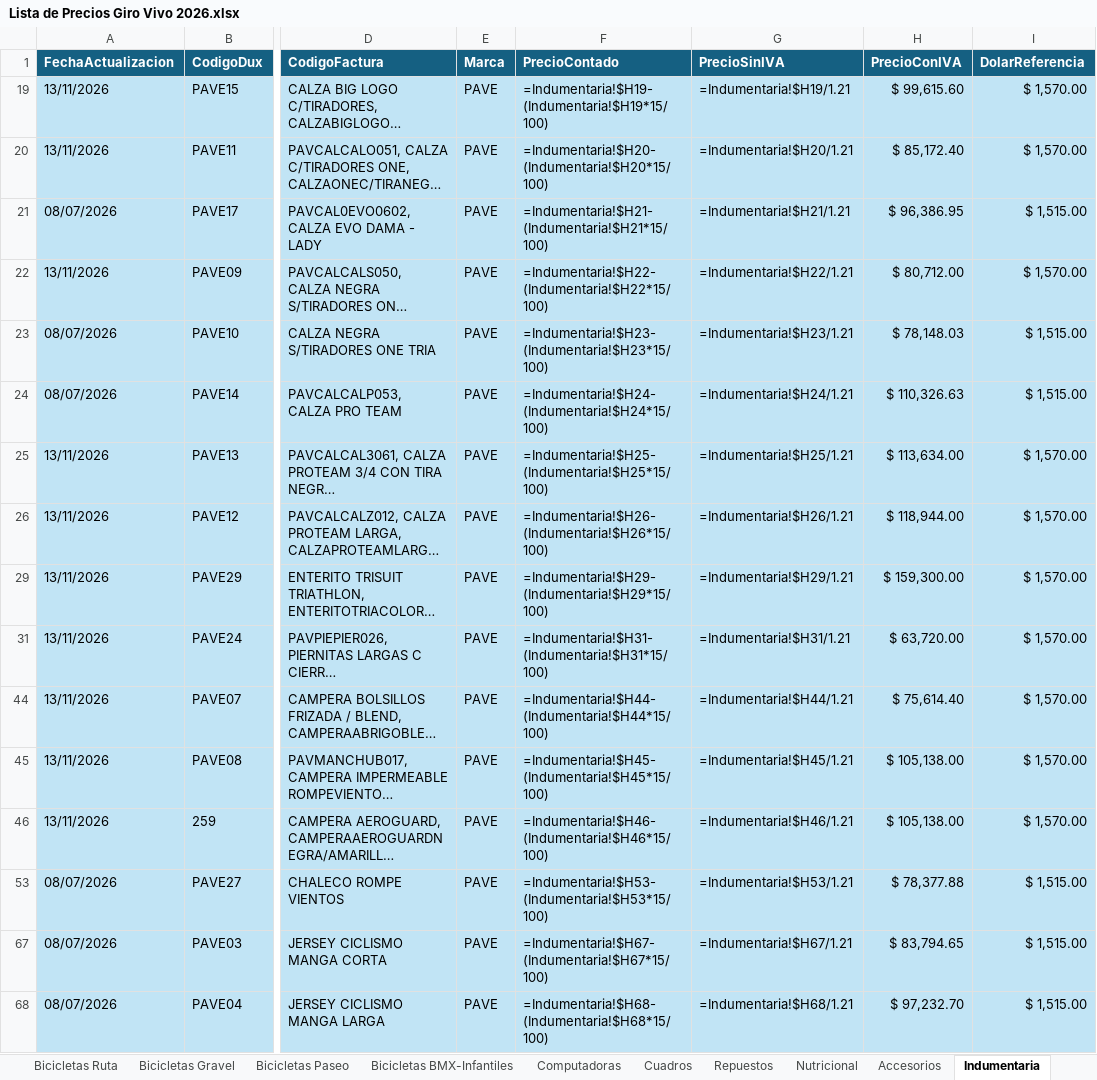
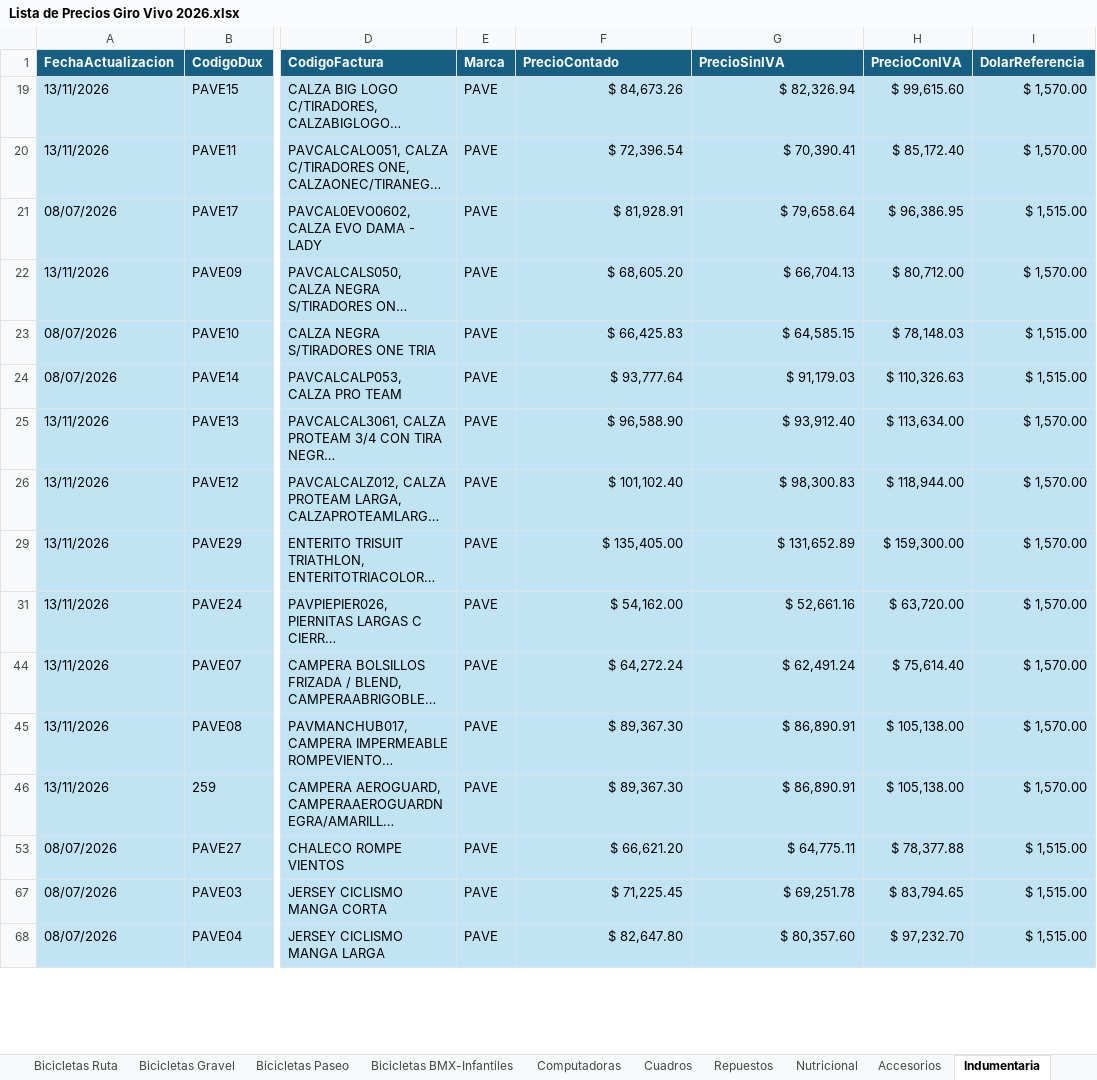
Before and after one commit to matyrelmuan15/listaprecios-girovivo, an Excel workbook: archivo/Lista de Precios Giro Vivo 2026.xlsx, sheet Indumentaria, drawn as a sheet; only a part is shown, gaps mark what is left out; long unchanged cells end in …; values as stored, in another font and other column widths than the file's, no borders; formulas without a stored value are shown as written; table styles not drawn; the diff covers the shown part only; the diff names each change by its address in the sheet, - before the commit and + after, or states it on an @@ line.

```diff
--- a/archivo/Lista de Precios Giro Vivo 2026.xlsx (sheet Indumentaria)
+++ b/archivo/Lista de Precios Giro Vivo 2026.xlsx (sheet Indumentaria)
-F19 (PrecioContado): =Indumentaria!$H19-(Indumentaria!$H19*15/100)
+F19 (PrecioContado): $ 84,673.26
-G19 (PrecioSinIVA): =Indumentaria!$H19/1.21
+G19 (PrecioSinIVA): $ 82,326.94
-F20 (PrecioContado): =Indumentaria!$H20-(Indumentaria!$H20*15/100)
+F20 (PrecioContado): $ 72,396.54
-G20 (PrecioSinIVA): =Indumentaria!$H20/1.21
+G20 (PrecioSinIVA): $ 70,390.41
-F21 (PrecioContado): =Indumentaria!$H21-(Indumentaria!$H21*15/100)
+F21 (PrecioContado): $ 81,928.91
-G21 (PrecioSinIVA): =Indumentaria!$H21/1.21
+G21 (PrecioSinIVA): $ 79,658.64
-F22 (PrecioContado): =Indumentaria!$H22-(Indumentaria!$H22*15/100)
+F22 (PrecioContado): $ 68,605.20
-G22 (PrecioSinIVA): =Indumentaria!$H22/1.21
+G22 (PrecioSinIVA): $ 66,704.13
-F23 (PrecioContado): =Indumentaria!$H23-(Indumentaria!$H23*15/100)
+F23 (PrecioContado): $ 66,425.83
-G23 (PrecioSinIVA): =Indumentaria!$H23/1.21
+G23 (PrecioSinIVA): $ 64,585.15
-F24 (PrecioContado): =Indumentaria!$H24-(Indumentaria!$H24*15/100)
+F24 (PrecioContado): $ 93,777.64
-G24 (PrecioSinIVA): =Indumentaria!$H24/1.21
+G24 (PrecioSinIVA): $ 91,179.03
-F25 (PrecioContado): =Indumentaria!$H25-(Indumentaria!$H25*15/100)
+F25 (PrecioContado): $ 96,588.90
-G25 (PrecioSinIVA): =Indumentaria!$H25/1.21
+G25 (PrecioSinIVA): $ 93,912.40
-F26 (PrecioContado): =Indumentaria!$H26-(Indumentaria!$H26*15/100)
+F26 (PrecioContado): $ 101,102.40
-G26 (PrecioSinIVA): =Indumentaria!$H26/1.21
+G26 (PrecioSinIVA): $ 98,300.83
-F29 (PrecioContado): =Indumentaria!$H29-(Indumentaria!$H29*15/100)
+F29 (PrecioContado): $ 135,405.00
-G29 (PrecioSinIVA): =Indumentaria!$H29/1.21
+G29 (PrecioSinIVA): $ 131,652.89
-F31 (PrecioContado): =Indumentaria!$H31-(Indumentaria!$H31*15/100)
+F31 (PrecioContado): $ 54,162.00
-G31 (PrecioSinIVA): =Indumentaria!$H31/1.21
+G31 (PrecioSinIVA): $ 52,661.16
-F44 (PrecioContado): =Indumentaria!$H44-(Indumentaria!$H44*15/100)
+F44 (PrecioContado): $ 64,272.24
-G44 (PrecioSinIVA): =Indumentaria!$H44/1.21
+G44 (PrecioSinIVA): $ 62,491.24
-F45 (PrecioContado): =Indumentaria!$H45-(Indumentaria!$H45*15/100)
+F45 (PrecioContado): $ 89,367.30
-G45 (PrecioSinIVA): =Indumentaria!$H45/1.21
+G45 (PrecioSinIVA): $ 86,890.91
-F46 (PrecioContado): =Indumentaria!$H46-(Indumentaria!$H46*15/100)
+F46 (PrecioContado): $ 89,367.30
-G46 (PrecioSinIVA): =Indumentaria!$H46/1.21
+G46 (PrecioSinIVA): $ 86,890.91
-F53 (PrecioContado): =Indumentaria!$H53-(Indumentaria!$H53*15/100)
+F53 (PrecioContado): $ 66,621.20
-G53 (PrecioSinIVA): =Indumentaria!$H53/1.21
+G53 (PrecioSinIVA): $ 64,775.11
-F67 (PrecioContado): =Indumentaria!$H67-(Indumentaria!$H67*15/100)
+F67 (PrecioContado): $ 71,225.45
-G67 (PrecioSinIVA): =Indumentaria!$H67/1.21
+G67 (PrecioSinIVA): $ 69,251.78
-F68 (PrecioContado): =Indumentaria!$H68-(Indumentaria!$H68*15/100)
+F68 (PrecioContado): $ 82,647.80
-G68 (PrecioSinIVA): =Indumentaria!$H68/1.21
+G68 (PrecioSinIVA): $ 80,357.60
```
Also changed, not shown: 4 added rows, 4 removed rows and 76 edited cells elsewhere in this sheet, sheet RegistroCambios, sheet Marcas Actualización Dinámica, sheet Accesorios, sheet Repuestos, sheet Bicicletas Ruta, sheet Bicicletas MTB, 6 more sheets, hidden cells, 2 other files.
